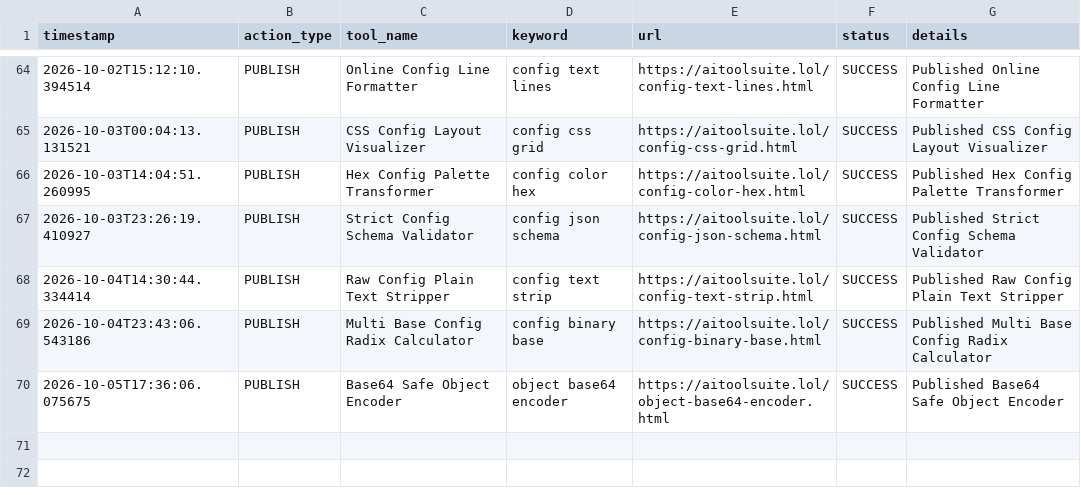
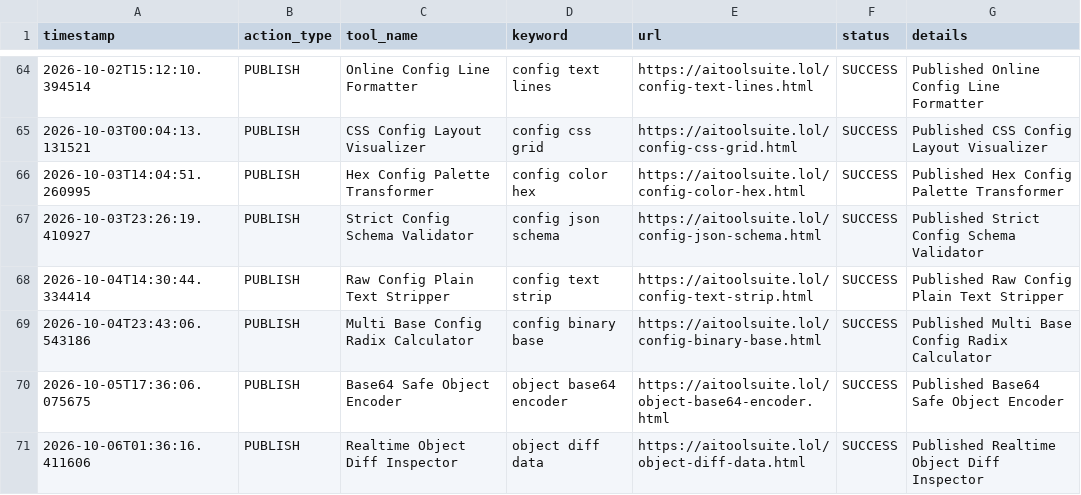
Before and after one commit to jarvissing/aitoolsuite.lol, a CSV file: logs/action_log.csv, drawn as a sheet; only a part is shown, gaps mark what is left out; the diff names each change by its address in the sheet, - before the commit and + after, or states it on an @@ line.

Commit message:
Auto-publish daily tool & update sitemap [skip ci]

```diff
--- a/logs/action_log.csv
+++ b/logs/action_log.csv
+row 71: 2026-10-06T01:36:16.411606 | PUBLISH | Realtime Object Diff Inspector | object diff data | https://aitoolsuite.lol/object-diff-data.html | SUCCESS | Published Realtime Object Diff Inspector
```
Also changed, not shown: 6 other files.
